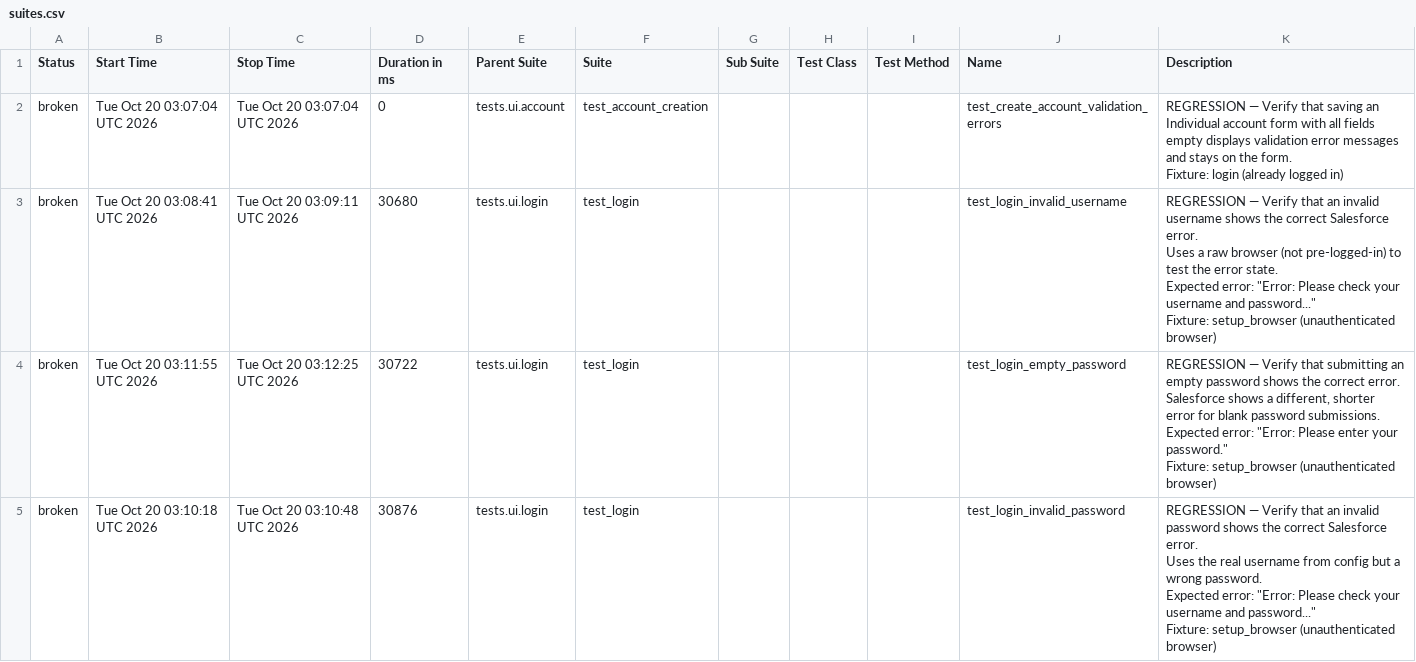
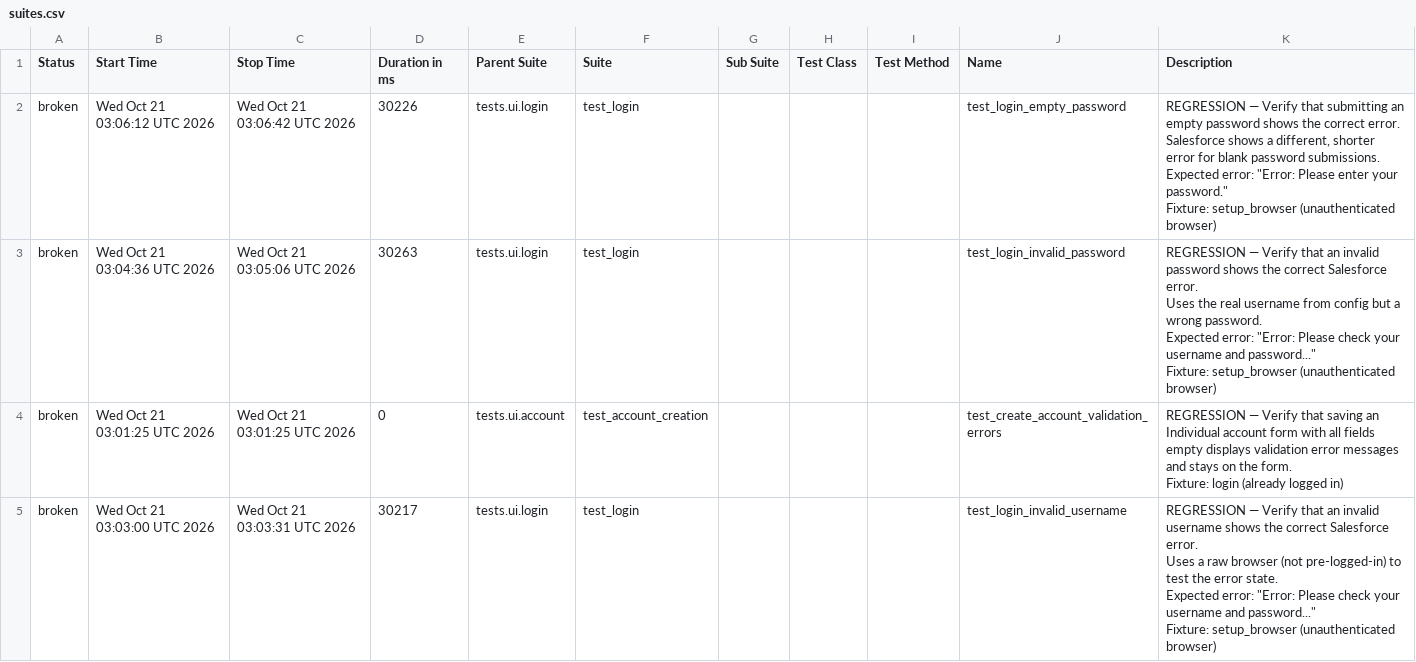
Before and after one commit to DilipAle/rng_ui_tests, a CSV file: renegade-ui/data/suites.csv, drawn as a sheet.

```diff
--- a/renegade-ui/data/suites.csv
+++ b/renegade-ui/data/suites.csv
@@ -1,31 +1,31 @@
 "Status","Start Time","Stop Time","Duration in ms","Parent Suite","Suite","Sub Suite","Test Class","Test Method","Name","Description"
-"broken","Tue Oct 20 03:07:04 UTC 2026","Tue Oct 20 03:07:04 UTC 2026","0","tests.ui.account","test_account_creation","","","","test_create_account_validation_errors","
-REGRESSION — Verify that saving an Individual account form with all fields
-empty displays validation error messages and stays on the form.
-
-Fixture: login (already logged in)
-"
-"broken","Tue Oct 20 03:08:41 UTC 2026","Tue Oct 20 03:09:11 UTC 2026","30680","tests.ui.login","test_login","","","","test_login_invalid_username","
-REGRESSION — Verify that an invalid username shows the correct Salesforce error.
-
-Uses a raw browser (not pre-logged-in) to test the error state.
-Expected error: ""Error: Please check your username and password...""
-
-Fixture: setup_browser (unauthenticated browser)
-"
-"broken","Tue Oct 20 03:11:55 UTC 2026","Tue Oct 20 03:12:25 UTC 2026","30722","tests.ui.login","test_login","","","","test_login_empty_password","
-REGRESSION — Verify that submitting an empty password shows the correct error.
-
-Salesforce shows a different, shorter error for blank password submissions.
-Expected error: ""Error: Please enter your password.""
-
-Fixture: setup_browser (unauthenticated browser)
-"
-"broken","Tue Oct 20 03:10:18 UTC 2026","Tue Oct 20 03:10:48 UTC 2026","30876","tests.ui.login","test_login","","","","test_login_invalid_password","
-REGRESSION — Verify that an invalid password shows the correct Salesforce error.
-
-Uses the real username from config but a wrong password.
-Expected error: ""Error: Please check your username and password...""
-
-Fixture: setup_browser (unauthenticated browser)
-"
+"broken","Wed Oct 21 03:06:12 UTC 2026","Wed Oct 21 03:06:42 UTC 2026","30226","tests.ui.login","test_login","","","","test_login_empty_password","
+REGRESSION — Verify that submitting an empty password shows the correct error.
+
+Salesforce shows a different, shorter error for blank password submissions.
+Expected error: ""Error: Please enter your password.""
+
+Fixture: setup_browser (unauthenticated browser)
+"
+"broken","Wed Oct 21 03:04:36 UTC 2026","Wed Oct 21 03:05:06 UTC 2026","30263","tests.ui.login","test_login","","","","test_login_invalid_password","
+REGRESSION — Verify that an invalid password shows the correct Salesforce error.
+
+Uses the real username from config but a wrong password.
+Expected error: ""Error: Please check your username and password...""
+
+Fixture: setup_browser (unauthenticated browser)
+"
+"broken","Wed Oct 21 03:01:25 UTC 2026","Wed Oct 21 03:01:25 UTC 2026","0","tests.ui.account","test_account_creation","","","","test_create_account_validation_errors","
+REGRESSION — Verify that saving an Individual account form with all fields
+empty displays validation error messages and stays on the form.
+
+Fixture: login (already logged in)
+"
+"broken","Wed Oct 21 03:03:00 UTC 2026","Wed Oct 21 03:03:31 UTC 2026","30217","tests.ui.login","test_login","","","","test_login_invalid_username","
+REGRESSION — Verify that an invalid username shows the correct Salesforce error.
+
+Uses a raw browser (not pre-logged-in) to test the error state.
+Expected error: ""Error: Please check your username and password...""
+
+Fixture: setup_browser (unauthenticated browser)
+"
```
Also changed, not shown: 27 other files.
